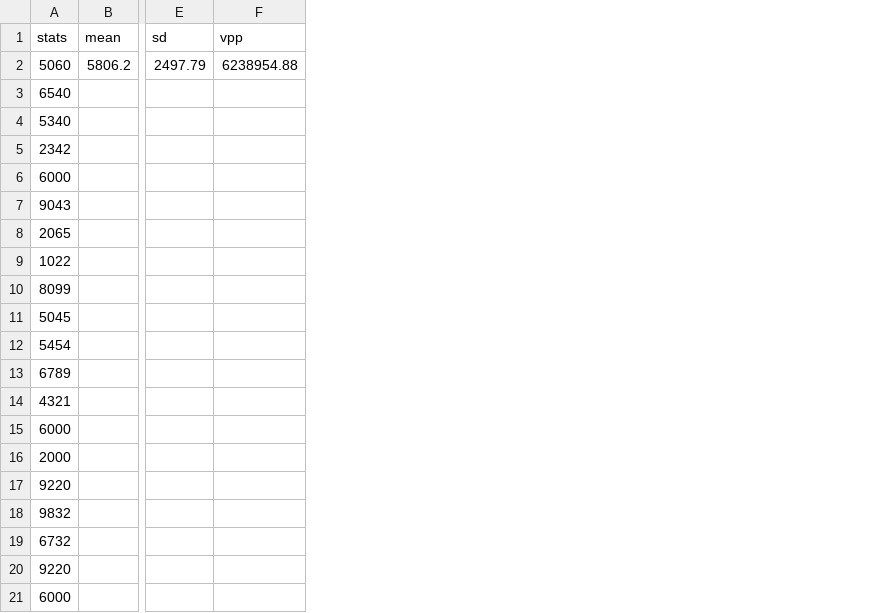
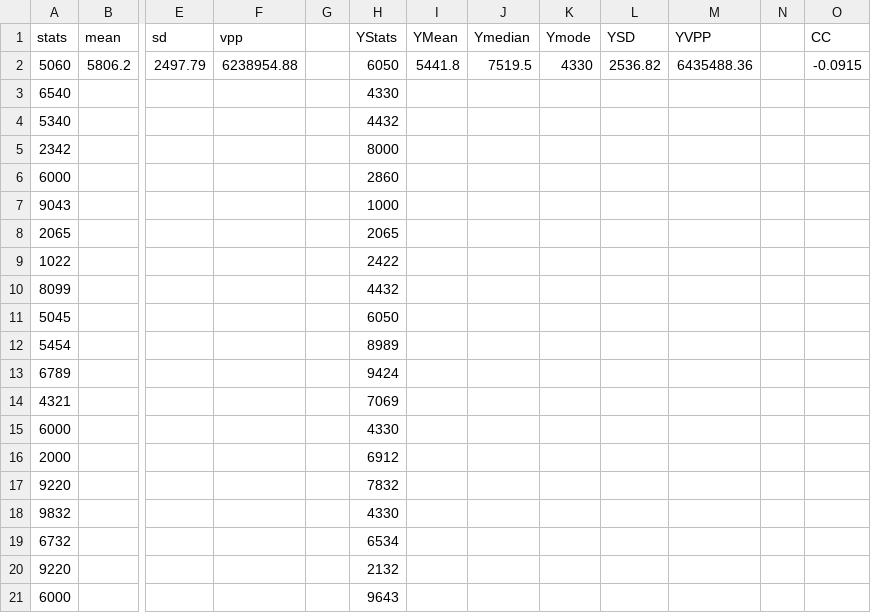
Before and after one commit to Yesha016/Statistical-Calculator, a CSV file: Data/Statistical_Data.csv, drawn as a sheet; only a part is shown, gaps mark what is left out; the diff names each change by its address in the sheet, - before the commit and + after, or states it on an @@ line.

```diff
--- a/Data/Statistical_Data.csv
+++ b/Data/Statistical_Data.csv
+column G, empty
+column H (YStats), rows 2-21: 6050 | 4330 | 4432 | 8000 | 2860 | 1000 | 2065 | 2422 | 4432 | 6050 | 8989 | 9424 | 7069 | 4330 | 6912 | 7832 | 4330 | 6534 | 2132 | 9643
+column I (YMean), row 2: 5441.8
+column J (Ymedian), row 2: 7519.5
+column K (Ymode), row 2: 4330
+column L (YSD), row 2: 2536.82
+column M (YVPP), row 2: 6435488.36
+column N, empty
+column O (CC), row 2: -0.0915
```
Also changed, not shown: 4 other files.
